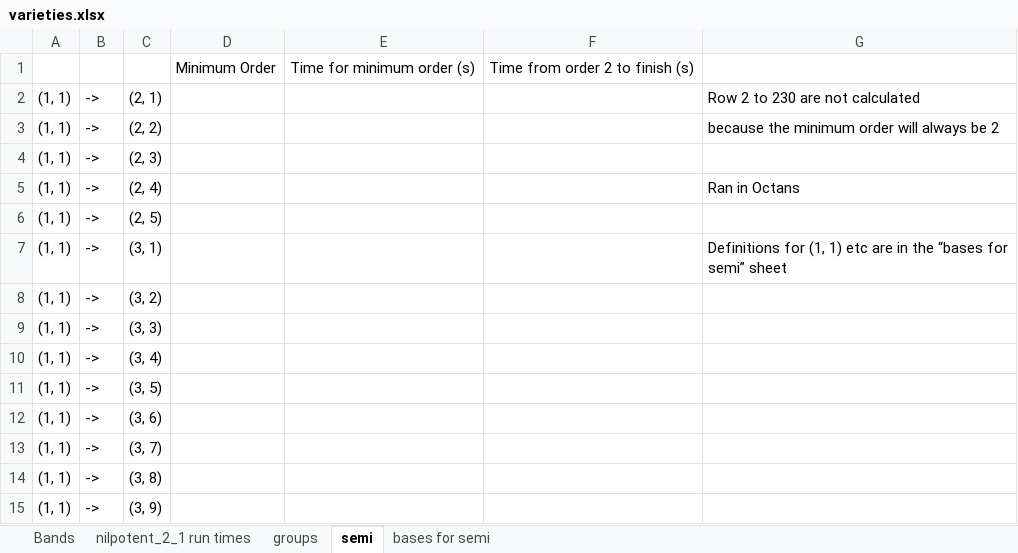
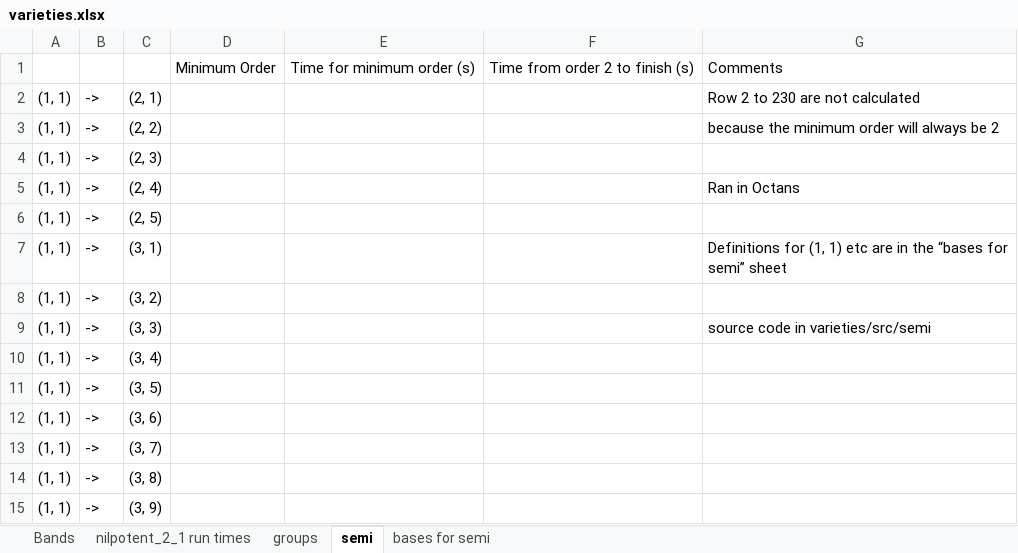
Before and after one commit to ChoiwahChow/varieties, an Excel workbook: docs/varieties.xlsx, sheet semi, drawn as a sheet; only a part is shown; values as stored, in another font and other column widths than the file's, no borders; the diff names each change by its address in the sheet, - before the commit and + after, or states it on an @@ line.

```diff
--- a/docs/varieties.xlsx (sheet semi)
+++ b/docs/varieties.xlsx (sheet semi)
-G1: (empty)
+G1: Comments
-G9: (empty)
+G9: source code in varieties/src/semi
```
Also changed, not shown: sheet groups, sheet nilpotent_2_1 run times, sheet Bands, 1 other file.
